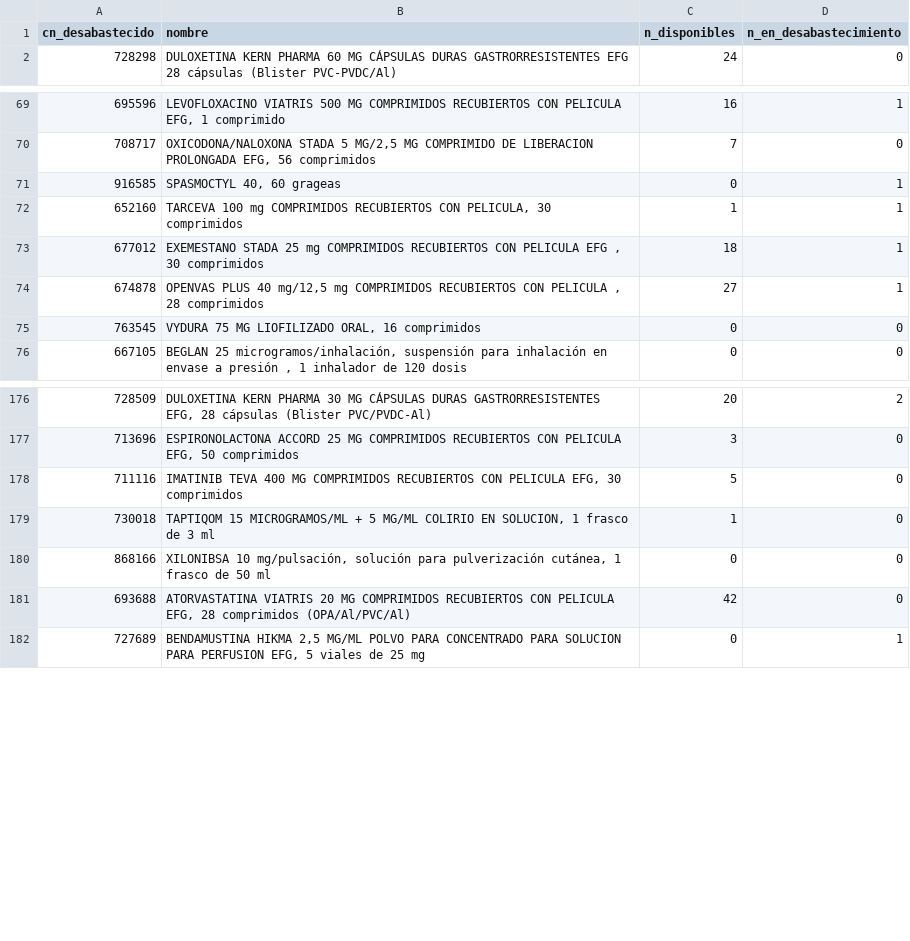
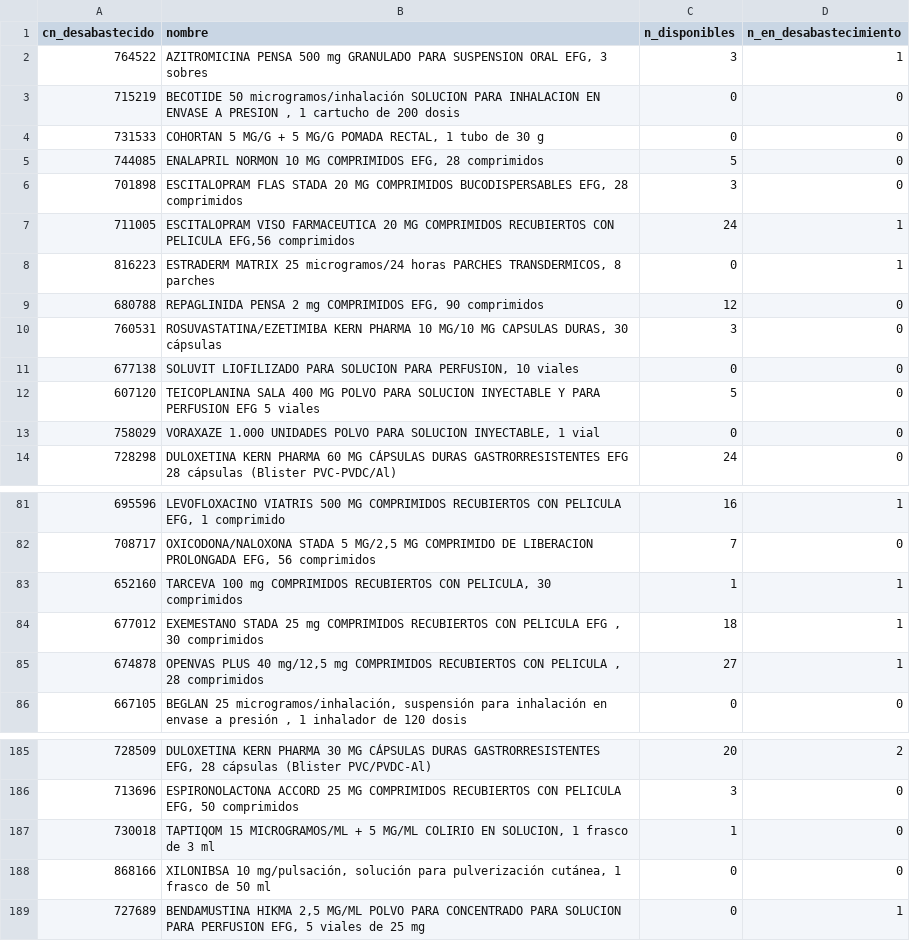
Before and after one commit to nataliaarrabal/Desabastecimiento-Stock, a CSV file: datos_limpios/alternativas_resumen.csv, drawn as a sheet; only a part is shown, gaps mark what is left out; the diff covers the shown part only.

```diff
--- a/datos_limpios/alternativas_resumen.csv
+++ b/datos_limpios/alternativas_resumen.csv
@@ -1,2 +1,14 @@
 cn_desabastecido,nombre,n_disponibles,n_en_desabastecimiento
+764522,"AZITROMICINA PENSA 500 mg GRANULADO PARA SUSPENSION ORAL EFG, 3 sobres",3,1
+715219,"BECOTIDE 50 microgramos/inhalación SOLUCION PARA INHALACION EN ENVASE A PRESION , 1 cartucho de 200 dosis",0,0
+731533,"COHORTAN 5 MG/G + 5 MG/G POMADA RECTAL, 1 tubo de 30 g",0,0
+744085,"ENALAPRIL NORMON 10 MG COMPRIMIDOS EFG, 28 comprimidos",5,0
+701898,"ESCITALOPRAM FLAS STADA 20 MG COMPRIMIDOS BUCODISPERSABLES EFG, 28 comprimidos",3,0
+711005,"ESCITALOPRAM VISO FARMACEUTICA 20 MG COMPRIMIDOS RECUBIERTOS CON PELICULA EFG,56 comprimidos",24,1
+816223,"ESTRADERM MATRIX 25 microgramos/24 horas PARCHES TRANSDERMICOS, 8 parches",0,1
+680788,"REPAGLINIDA PENSA 2 mg COMPRIMIDOS EFG, 90 comprimidos",12,0
+760531,"ROSUVASTATINA/EZETIMIBA KERN PHARMA 10 MG/10 MG CAPSULAS DURAS, 30 cápsulas",3,0
+677138,"SOLUVIT LIOFILIZADO PARA SOLUCION PARA PERFUSION, 10 viales",0,0
+607120,TEICOPLANINA SALA 400 MG POLVO PARA SOLUCION INYECTABLE Y PARA PERFUSION  EFG 5 viales,5,0
+758029,"VORAXAZE 1.000 UNIDADES POLVO PARA SOLUCION INYECTABLE, 1 vial",0,0
 728298,DULOXETINA KERN PHARMA 60 MG CÁPSULAS DURAS GASTRORRESISTENTES EFG 28 cápsulas (Blister PVC-PVDC/Al),24,0
@@ -70,3 +82,2 @@
 708717,"OXICODONA/NALOXONA STADA 5 MG/2,5 MG COMPRIMIDO DE LIBERACION PROLONGADA EFG, 56 comprimidos",7,0
-916585,"SPASMOCTYL 40, 60 grageas",0,1
 652160,"TARCEVA 100 mg COMPRIMIDOS RECUBIERTOS CON PELICULA, 30 comprimidos",1,1
@@ -74,3 +85,2 @@
 674878,"OPENVAS PLUS 40 mg/12,5 mg COMPRIMIDOS RECUBIERTOS CON PELICULA , 28 comprimidos",27,1
-763545,"VYDURA 75 MG LIOFILIZADO ORAL, 16 comprimidos",0,0
 667105,"BEGLAN 25 microgramos/inhalación, suspensión para inhalación en envase a presión , 1 inhalador de 120 dosis",0,0
@@ -177,6 +186,4 @@
 713696,"ESPIRONOLACTONA ACCORD 25 MG COMPRIMIDOS RECUBIERTOS CON PELICULA EFG, 50 comprimidos",3,0
-711116,"IMATINIB TEVA 400 MG COMPRIMIDOS RECUBIERTOS CON PELICULA EFG, 30 comprimidos",5,0
 730018,"TAPTIQOM 15 MICROGRAMOS/ML + 5 MG/ML COLIRIO EN SOLUCION, 1 frasco de 3 ml",1,0
 868166,"XILONIBSA 10 mg/pulsación, solución para pulverización cutánea, 1 frasco de 50 ml",0,0
-693688,"ATORVASTATINA VIATRIS 20 MG COMPRIMIDOS RECUBIERTOS CON PELICULA EFG, 28 comprimidos (OPA/Al/PVC/Al)",42,0
 727689,"BENDAMUSTINA HIKMA 2,5 MG/ML POLVO PARA CONCENTRADO PARA SOLUCION PARA PERFUSION EFG, 5 viales de 25 mg",0,1
```
Also changed, not shown: 7 removed rows and 4 edited cells elsewhere in this file, datos_limpios/eventos.csv, datos_limpios/historico_episodios.csv, 7 other files.
